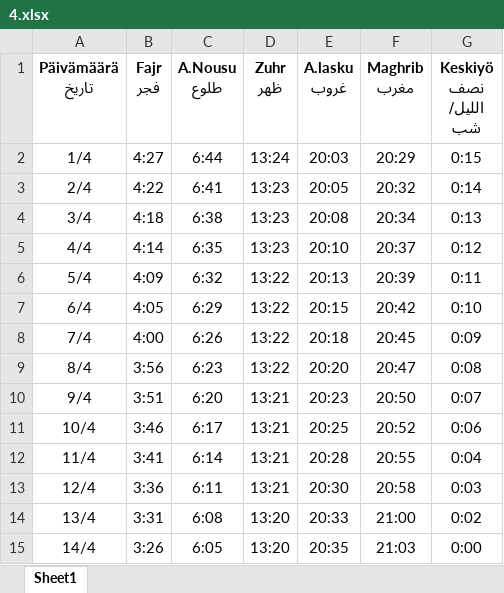
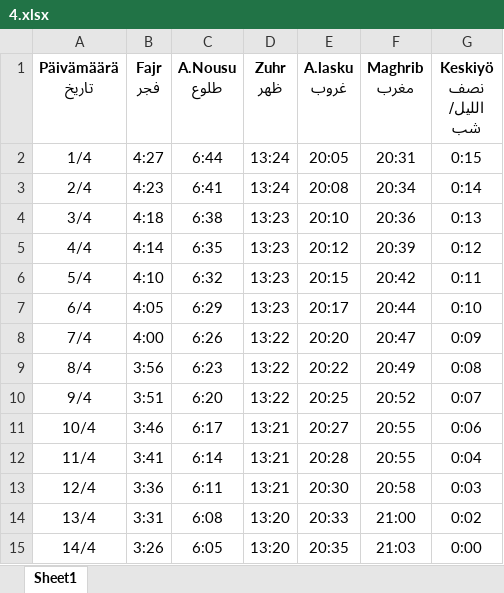
Before and after one commit to saleh-mehdikhani/belal_bot, an Excel workbook: adhan_excel/helsinki/4.xlsx, sheet Sheet1, drawn as a sheet; only a part is shown; values as stored, in another font and other column widths than the file's, no borders; charts and pictures not drawn; the diff names each change by its address in the sheet, - before the commit and + after, or states it on an @@ line.

Commit message:
Update excel files according to 2024 ramadhan times

```diff
--- a/adhan_excel/helsinki/4.xlsx (sheet Sheet1)
+++ b/adhan_excel/helsinki/4.xlsx (sheet Sheet1)
-E2 (A.lasku غروب): 20:03
+E2 (A.lasku غروب): 20:05
-F2 (Maghrib مغرب): 20:29
+F2 (Maghrib مغرب): 20:31
-B3 (Fajr فجر): 4:22
+B3 (Fajr فجر): 4:23
-D3 (Zuhr ظهر): 13:23
+D3 (Zuhr ظهر): 13:24
-E3 (A.lasku غروب): 20:05
+E3 (A.lasku غروب): 20:08
-F3 (Maghrib مغرب): 20:32
+F3 (Maghrib مغرب): 20:34
-E4 (A.lasku غروب): 20:08
+E4 (A.lasku غروب): 20:10
-F4 (Maghrib مغرب): 20:34
+F4 (Maghrib مغرب): 20:36
-E5 (A.lasku غروب): 20:10
+E5 (A.lasku غروب): 20:12
-F5 (Maghrib مغرب): 20:37
+F5 (Maghrib مغرب): 20:39
-B6 (Fajr فجر): 4:09
+B6 (Fajr فجر): 4:10
-D6:D7 (Zuhr ظهر): 13:22
+D6:D7 (Zuhr ظهر): 13:23
-E6 (A.lasku غروب): 20:13
+E6 (A.lasku غروب): 20:15
-F6 (Maghrib مغرب): 20:39
+F6 (Maghrib مغرب): 20:42
-E7 (A.lasku غروب): 20:15
+E7 (A.lasku غروب): 20:17
-F7 (Maghrib مغرب): 20:42
+F7 (Maghrib مغرب): 20:44
-E8 (A.lasku غروب): 20:18
+E8 (A.lasku غروب): 20:20
-F8 (Maghrib مغرب): 20:45
+F8 (Maghrib مغرب): 20:47
-E9 (A.lasku غروب): 20:20
+E9 (A.lasku غروب): 20:22
-F9 (Maghrib مغرب): 20:47
+F9 (Maghrib مغرب): 20:49
-D10 (Zuhr ظهر): 13:21
+D10 (Zuhr ظهر): 13:22
-E10 (A.lasku غروب): 20:23
+E10 (A.lasku غروب): 20:25
-F10 (Maghrib مغرب): 20:50
+F10 (Maghrib مغرب): 20:52
-E11 (A.lasku غروب): 20:25
+E11 (A.lasku غروب): 20:27
-F11 (Maghrib مغرب): 20:52
+F11 (Maghrib مغرب): 20:55
```
Also changed, not shown: adhan_excel/helsinki/3.xlsx.
